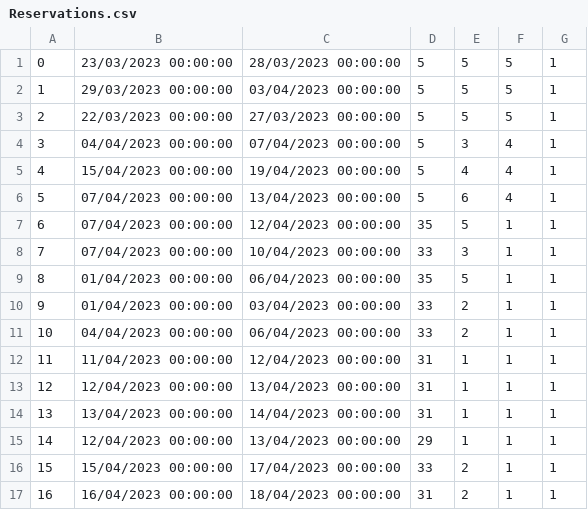
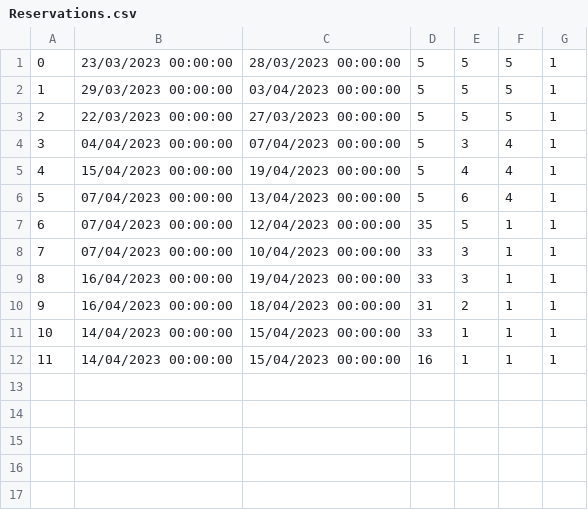
Before and after one commit to seli0001/SIMS-Projekat, a CSV file: SIMS/SIMS/Resources/Data/Reservations.csv, drawn as a sheet; removed rows and columns are numbered as before the commit, all else as after; the diff names each change by its address in the sheet, - before the commit and + after, or states it on an @@ line.

```diff
--- a/SIMS/SIMS/Resources/Data/Reservations.csv
+++ b/SIMS/SIMS/Resources/Data/Reservations.csv
-row 9: 8 | 01/04/2023 00:00:00 | 06/04/2023 00:00:00 | 35 | 5 | 1 | 1
-row 10: 9 | 01/04/2023 00:00:00 | 03/04/2023 00:00:00 | 33 | 2 | 1 | 1
-row 11: 10 | 04/04/2023 00:00:00 | 06/04/2023 00:00:00 | 33 | 2 | 1 | 1
-row 12: 11 | 11/04/2023 00:00:00 | 12/04/2023 00:00:00 | 31 | 1 | 1 | 1
-row 13: 12 | 12/04/2023 00:00:00 | 13/04/2023 00:00:00 | 31 | 1 | 1 | 1
-row 14: 13 | 13/04/2023 00:00:00 | 14/04/2023 00:00:00 | 31 | 1 | 1 | 1
-row 15: 14 | 12/04/2023 00:00:00 | 13/04/2023 00:00:00 | 29 | 1 | 1 | 1
@@ column A renumbered between rows 9 and 10 @@
-B9: 15/04/2023 00:00:00
+B9: 16/04/2023 00:00:00
-C9: 17/04/2023 00:00:00
+C9: 19/04/2023 00:00:00
-E9: 2
+E9: 3
+row 11: 10 | 14/04/2023 00:00:00 | 15/04/2023 00:00:00 | 33 | 1 | 1 | 1
+row 12: 11 | 14/04/2023 00:00:00 | 15/04/2023 00:00:00 | 16 | 1 | 1 | 1
```
Also changed, not shown: SIMS/SIMS/Resources/Data/Accommodations.csv, SIMS/SIMS/Resources/Data/Images.csv, 13 other files.
